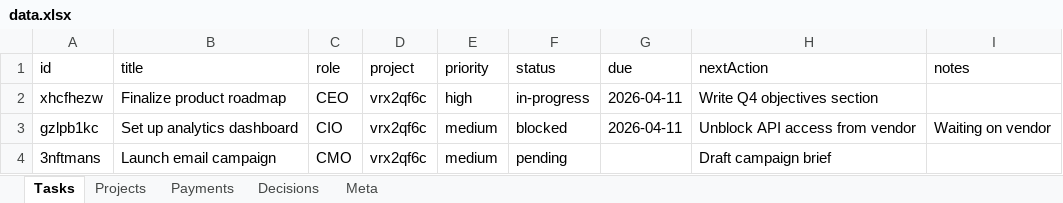
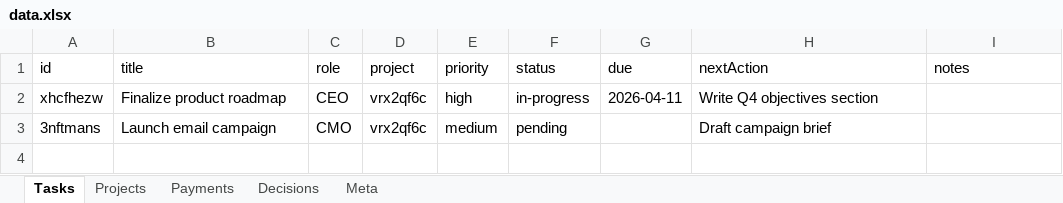
Before and after one commit to kneuralabs/comm, an Excel workbook: data.xlsx, sheet Tasks, drawn as a sheet; values as stored, in another font and other column widths than the file's, no borders; the diff names each change by its address in the sheet, - before the commit and + after, or states it on an @@ line.

Commit message:
Update data — 2026-04-10T21:27:21.943Z

```diff
--- a/data.xlsx (sheet Tasks)
+++ b/data.xlsx (sheet Tasks)
-row 3: gzlpb1kc | Set up analytics dashboard | CIO | vrx2qf6c | medium | blocked | 2026-04-11 | Unblock API access from vendor | Waiting on vendor
```
Also changed, not shown: sheet Meta.
